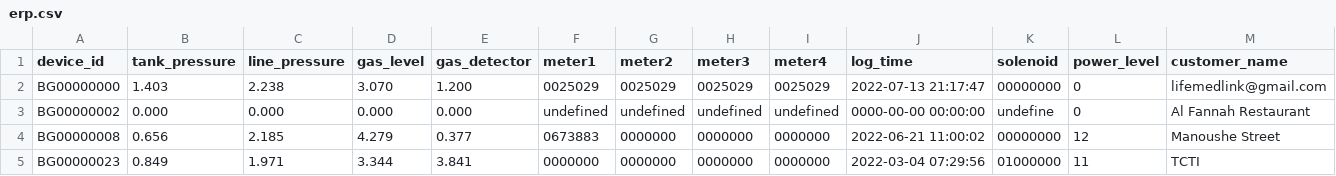
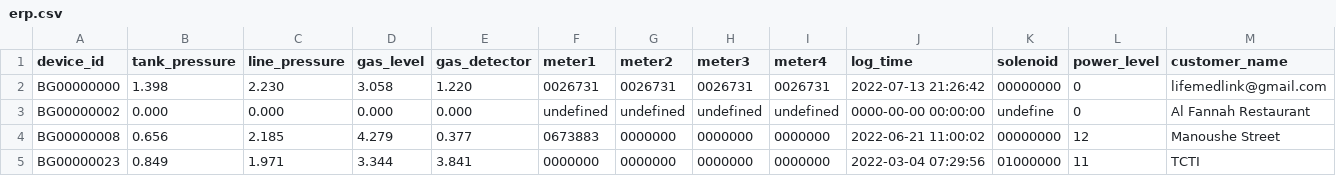
Before and after one commit to lifemedlink/brightgas_erp, a CSV file: erp.csv, drawn as a sheet; only a part is shown; the diff names each change by its address in the sheet, - before the commit and + after, or states it on an @@ line.

Commit message:
erp file on 2022-07-13 21:30:01

```diff
--- a/erp.csv
+++ b/erp.csv
-B2 (tank_pressure): 1.403
+B2 (tank_pressure): 1.398
-C2 (line_pressure): 2.238
+C2 (line_pressure): 2.230
-D2 (gas_level): 3.070
+D2 (gas_level): 3.058
-E2 (gas_detector): 1.200
+E2 (gas_detector): 1.220
-F2 (meter1): 0025029
+F2 (meter1): 0026731
-G2 (meter2): 0025029
+G2 (meter2): 0026731
-H2 (meter3): 0025029
+H2 (meter3): 0026731
-I2 (meter4): 0025029
+I2 (meter4): 0026731
-J2 (log_time): 2022-07-13 21:17:47
+J2 (log_time): 2022-07-13 21:26:42
```
